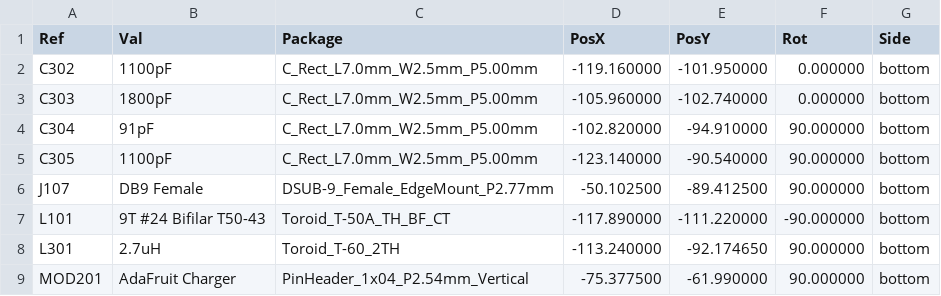
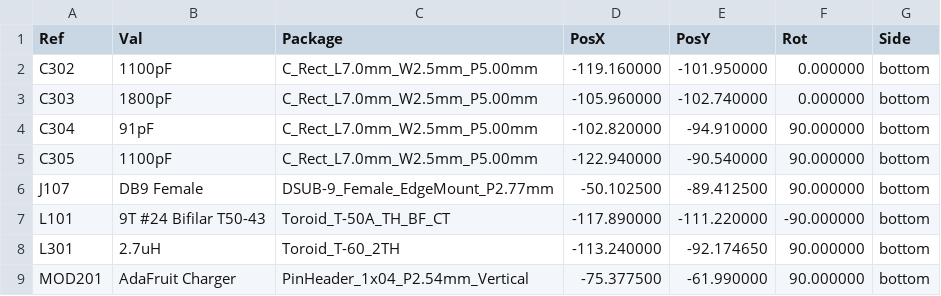
Before and after one commit to OpenARDF/SignalSlinger, a CSV file: KiCad/SignalSlinger/Gerber/SignalSlinger-bottom-pos.csv, drawn as a sheet.

```diff
--- a/KiCad/SignalSlinger/Gerber/SignalSlinger-bottom-pos.csv
+++ b/KiCad/SignalSlinger/Gerber/SignalSlinger-bottom-pos.csv
@@ -4,3 +4,3 @@ Ref,Val,Package,PosX,PosY,Rot,Side
 "C304","91pF","C_Rect_L7.0mm_W2.5mm_P5.00mm",-102.820000,-94.910000,90.000000,bottom
-"C305","1100pF","C_Rect_L7.0mm_W2.5mm_P5.00mm",-123.140000,-90.540000,90.000000,bottom
+"C305","1100pF","C_Rect_L7.0mm_W2.5mm_P5.00mm",-122.940000,-90.540000,90.000000,bottom
 "J107","DB9 Female","DSUB-9_Female_EdgeMount_P2.77mm",-50.102500,-89.412500,90.000000,bottom
```
Also changed, not shown: KiCad/SignalSlinger/Gerber/SignalSlinger-all-pos.csv, KiCad/SignalSlinger/Gerber/SignalSlinger-top-pos.csv, 23 other files.
